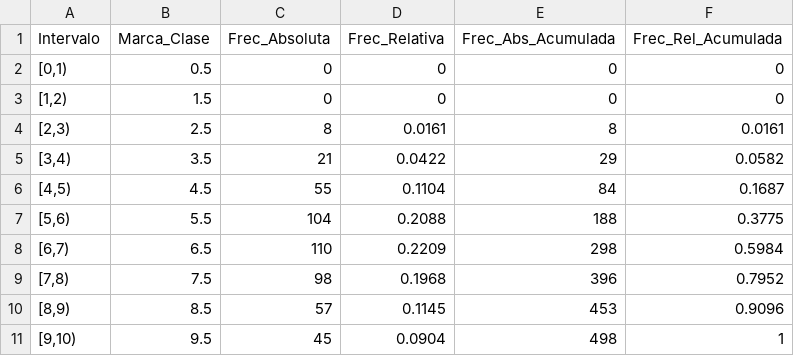
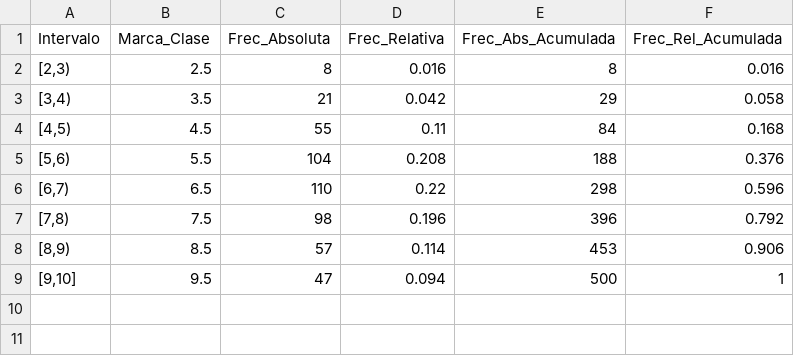
Before and after one commit to LuisMangoAtaulfo/proyectoFinalEstadistica, a CSV file: R/calculos/tabla_frecuencias.csv, drawn as a sheet.

Commit message:
Elimina intervalos vacíos y separa histograma y polígono
- Los cortes van del mínimo al máximo real y se descartan clases en cero.
- El histograma y el polígono se grafican por separado.
- Se agregan 30 muestreos de n=60 y el histograma de sus medias (TLC).

```diff
--- a/R/calculos/tabla_frecuencias.csv
+++ b/R/calculos/tabla_frecuencias.csv
@@ -1,11 +1,9 @@
 "Intervalo","Marca_Clase","Frec_Absoluta","Frec_Relativa","Frec_Abs_Acumulada","Frec_Rel_Acumulada"
-"[0,1)",0.5,0,0,0,0
-"[1,2)",1.5,0,0,0,0
-"[2,3)",2.5,8,0.0161,8,0.0161
-"[3,4)",3.5,21,0.0422,29,0.0582
-"[4,5)",4.5,55,0.1104,84,0.1687
-"[5,6)",5.5,104,0.2088,188,0.3775
-"[6,7)",6.5,110,0.2209,298,0.5984
-"[7,8)",7.5,98,0.1968,396,0.7952
-"[8,9)",8.5,57,0.1145,453,0.9096
-"[9,10)",9.5,45,0.0904,498,1
+"[2,3)",2.5,8,0.016,8,0.016
+"[3,4)",3.5,21,0.042,29,0.058
+"[4,5)",4.5,55,0.11,84,0.168
+"[5,6)",5.5,104,0.208,188,0.376
+"[6,7)",6.5,110,0.22,298,0.596
+"[7,8)",7.5,98,0.196,396,0.792
+"[8,9)",8.5,57,0.114,453,0.906
+"[9,10]",9.5,47,0.094,500,1
```
Also changed, not shown: R/calculos/tabla_frecuencias_basica.csv, 2 other files.
